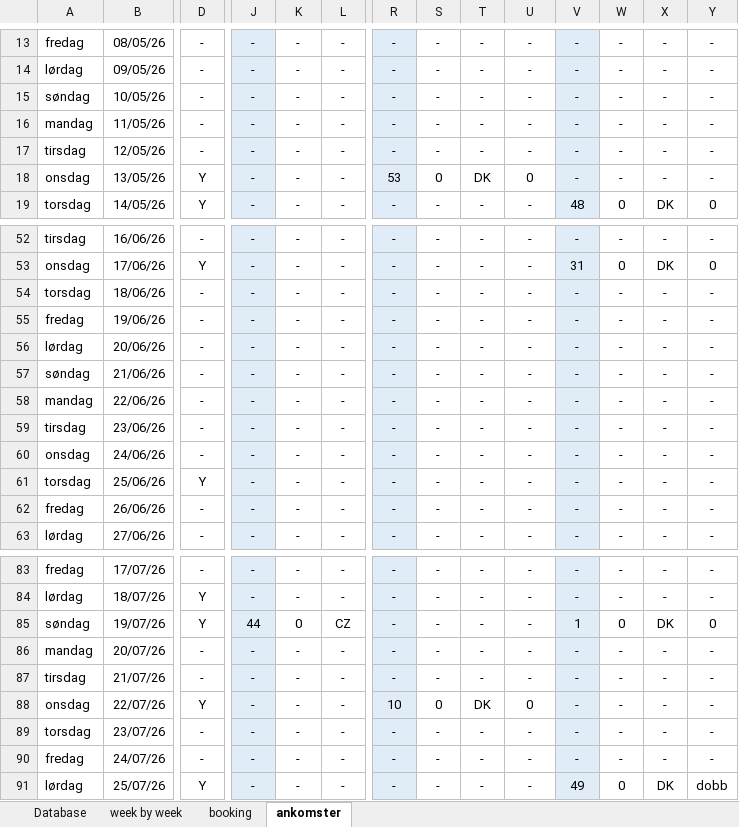
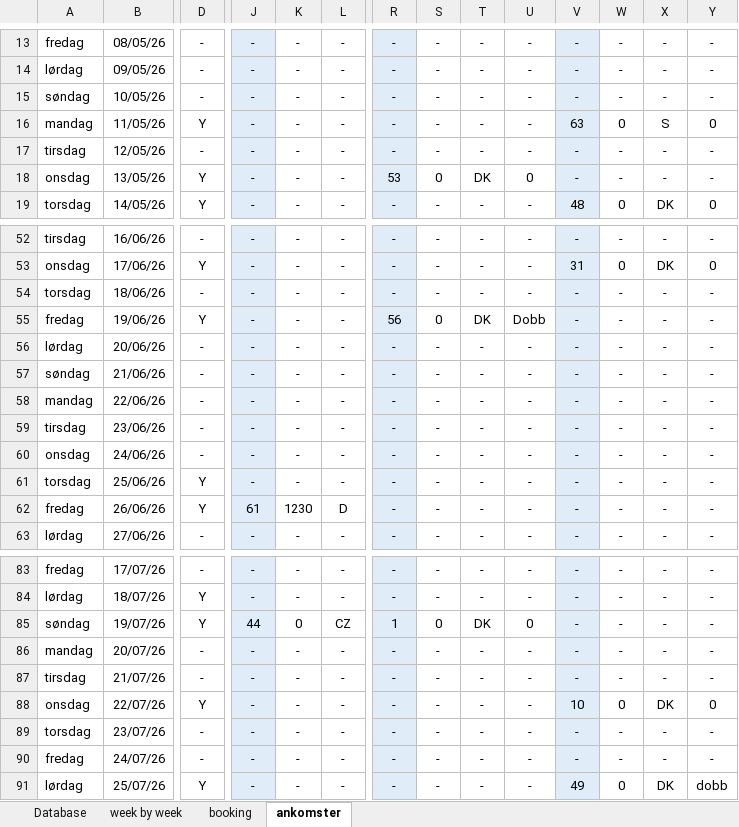
Before and after one commit to Hammerknuden/HK-portal10, an Excel workbook: 2026_BOOKING 10.xlsx, sheet ankomster, drawn as a sheet; only a part is shown, gaps mark what is left out; values as stored, in another font and other column widths than the file's, no borders; the diff covers the shown part only; the diff names each change by its address in the sheet, - before the commit and + after, or states it on an @@ line.

```diff
--- a/2026_BOOKING 10.xlsx (sheet ankomster)
+++ b/2026_BOOKING 10.xlsx (sheet ankomster)
-D16: -
+D16: Y
-V16: -
+V16: 63
-W16: -
+W16: 0
-X16: -
+X16: S
-Y16: -
+Y16: 0
-D55: -
+D55: Y
-R55: -
+R55: 56
-S55: -
+S55: 0
-T55: -
+T55: DK
-U55: -
+U55: Dobb
-D62: -
+D62: Y
-J62: -
+J62: 61
-K62: -
+K62: 1230
-L62: -
+L62: D
-R85: -
+R85: 1
-S85: -
+S85: 0
-T85: -
+T85: DK
-U85: -
+U85: 0
-V85: 1
+V85: -
-W85: 0
+W85: -
-X85: DK
+X85: -
-Y85: 0
+Y85: -
-R88: 10
+R88: -
-S88: 0
+S88: -
-T88: DK
+T88: -
-U88: 0
+U88: -
-V88: -
+V88: 10
-W88: -
+W88: 0
-X88: -
+X88: DK
-Y88: -
+Y88: 0
```
Also changed, not shown: 21 edited cells elsewhere in this sheet, sheet booking, sheet Database, sheet week by week, charts or pictures.
